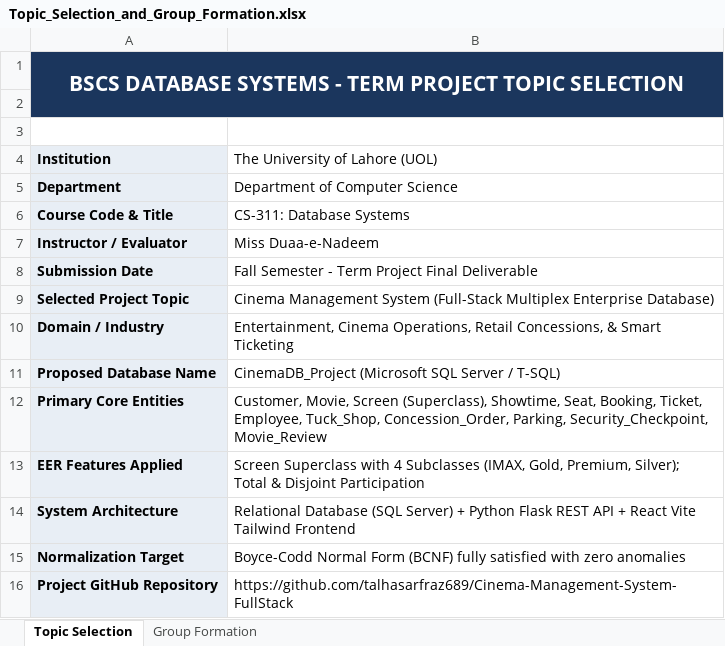
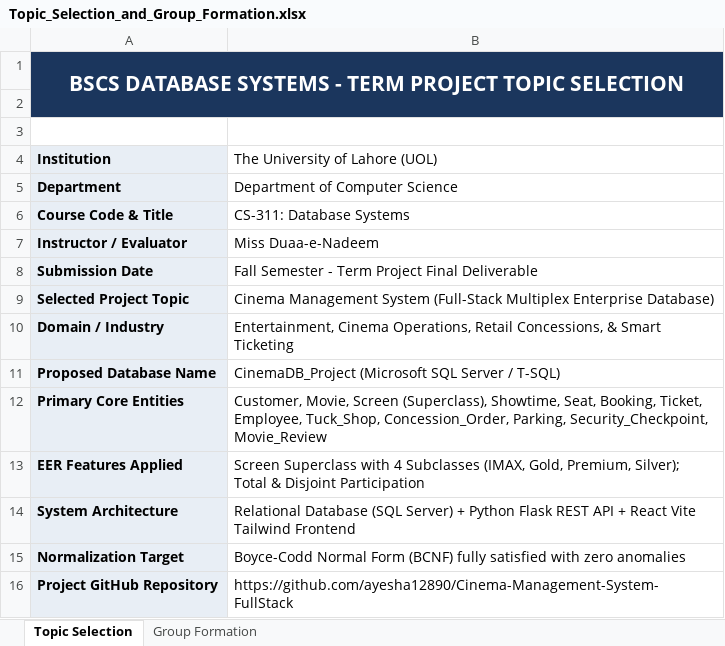
Before and after one commit to ayesha12890/Cinema-Management-System-FullStack, an Excel workbook: Topic_Selection_and_Group_Formation.xlsx, sheet Topic Selection, drawn as a sheet; values as stored, in another font and other column widths than the file's, no borders; the diff names each change by its address in the sheet, - before the commit and + after, or states it on an @@ line.

Commit message:
Update student credentials and project leader metadata to Ayesha Farooq across all deliverables

```diff
--- a/Topic_Selection_and_Group_Formation.xlsx (sheet Topic Selection)
+++ b/Topic_Selection_and_Group_Formation.xlsx (sheet Topic Selection)
-B16 (The University of Lahore (UOL)): https://github.com/talhasarfraz689/Cinema-Management-System-FullStack
+B16 (The University of Lahore (UOL)): https://github.com/ayesha12890/Cinema-Management-System-FullStack
```
Also changed, not shown: sheet Group Formation, 18 other files.
